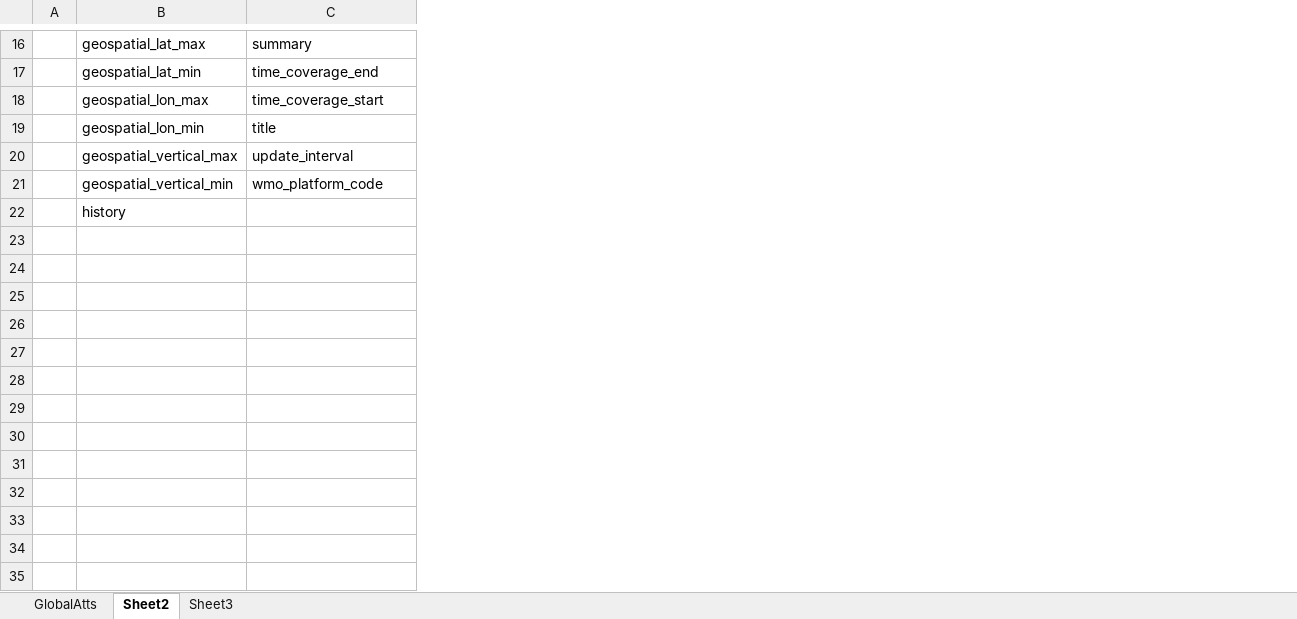
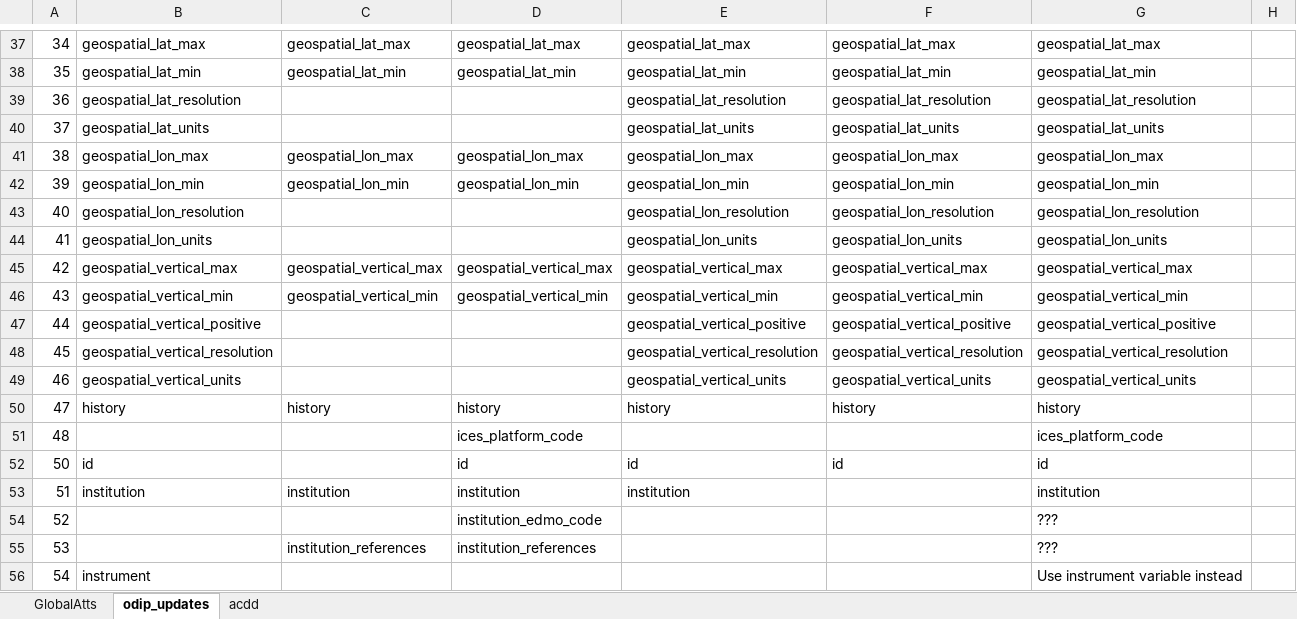
Before and after one commit to IOOSProfilingGliders/Real-Time-File-Format, an Excel workbook: WikiFiles/Spray_Seaglider_IMOS_GROOM_Comparison-2013-12-02.xlsx, sheet odip_updates, drawn as a sheet; only a part is shown, gaps mark what is left out; values as stored, in another font and other column widths than the file's, no borders; removed rows and columns are numbered as before the commit, all else as after; the diff covers the shown part only; the diff names each change by its address in the sheet, - before the commit and + after, or states it on an @@ line.

Commit message:
Notes from ODIP meeting and new spreadsheet versio

```diff
--- a/WikiFiles/Spray_Seaglider_IMOS_GROOM_Comparison-2013-12-02.xlsx (sheet odip_updates)
+++ b/WikiFiles/Spray_Seaglider_IMOS_GROOM_Comparison-2013-12-02.xlsx (sheet odip_updates)
-sheet tab: Sheet2
+sheet tab: odip_updates
-sheet tab: Sheet3
+sheet tab: acdd
-column A, empty
+column A, rows 37-38: 34 | 35; rows 41-42: 38 | 39; rows 45-46: 42 | 43; row 50: 47
+column B, rows 37-38: geospatial_lat_max | geospatial_lat_min; rows 41-42: geospatial_lon_max | geospatial_lon_min; rows 45-46: geospatial_vertical_max | geospatial_vertical_min; row 50: history
+column E, rows 37-38: geospatial_lat_max | geospatial_lat_min; rows 41-42: geospatial_lon_max | geospatial_lon_min; rows 45-46: geospatial_vertical_max | geospatial_vertical_min; row 50: history
+column F, rows 37-38: geospatial_lat_max | geospatial_lat_min; rows 41-42: geospatial_lon_max | geospatial_lon_min; rows 45-46: geospatial_vertical_max | geospatial_vertical_min; row 50: history
+column G, rows 37-38: geospatial_lat_max | geospatial_lat_min; rows 41-42: geospatial_lon_max | geospatial_lon_min; rows 45-46: geospatial_vertical_max | geospatial_vertical_min; row 50: history
+column H, empty
-D37: summary
+D37: geospatial_lat_max
-D38: time_coverage_end
+D38: geospatial_lat_min
+row 39: 36 | geospatial_lat_resolution |  |  | geospatial_lat_resolution | geospatial_lat_resolution | geospatial_lat_resolution
+row 40: 37 | geospatial_lat_units |  |  | geospatial_lat_units | geospatial_lat_units | geospatial_lat_units
-D41: time_coverage_start
+D41: geospatial_lon_max
-D42: title
+D42: geospatial_lon_min
+row 43: 40 | geospatial_lon_resolution |  |  | geospatial_lon_resolution | geospatial_lon_resolution | geospatial_lon_resolution
+row 44: 41 | geospatial_lon_units |  |  | geospatial_lon_units | geospatial_lon_units | geospatial_lon_units
-D45: update_interval
+D45: geospatial_vertical_max
-D46: wmo_platform_code
+D46: geospatial_vertical_min
+row 47: 44 | geospatial_vertical_positive |  |  | geospatial_vertical_positive | geospatial_vertical_positive | geospatial_vertical_positive
+row 48: 45 | geospatial_vertical_resolution |  |  | geospatial_vertical_resolution | geospatial_vertical_resolution | geospatial_vertical_resolution
+row 49: 46 | geospatial_vertical_units |  |  | geospatial_vertical_units | geospatial_vertical_units | geospatial_vertical_units
-D50: (empty)
+D50: history
+row 51: 48 |  |  | ices_platform_code |  |  | ices_platform_code
+row 52: 50 | id |  | id | id | id | id
+row 53: 51 | institution | institution | institution | institution |  | institution
+row 54: 52 |  |  | institution_edmo_code |  |  | ???
+row 55: 53 |  | institution_references | institution_references |  |  | ???
+row 56: 54 | instrument |  |  |  |  | Use instrument variable instead
```
Also changed, not shown: 63 added rows, 2 removed rows and 22 edited cells elsewhere in this sheet, sheet acdd, 1 other file.
